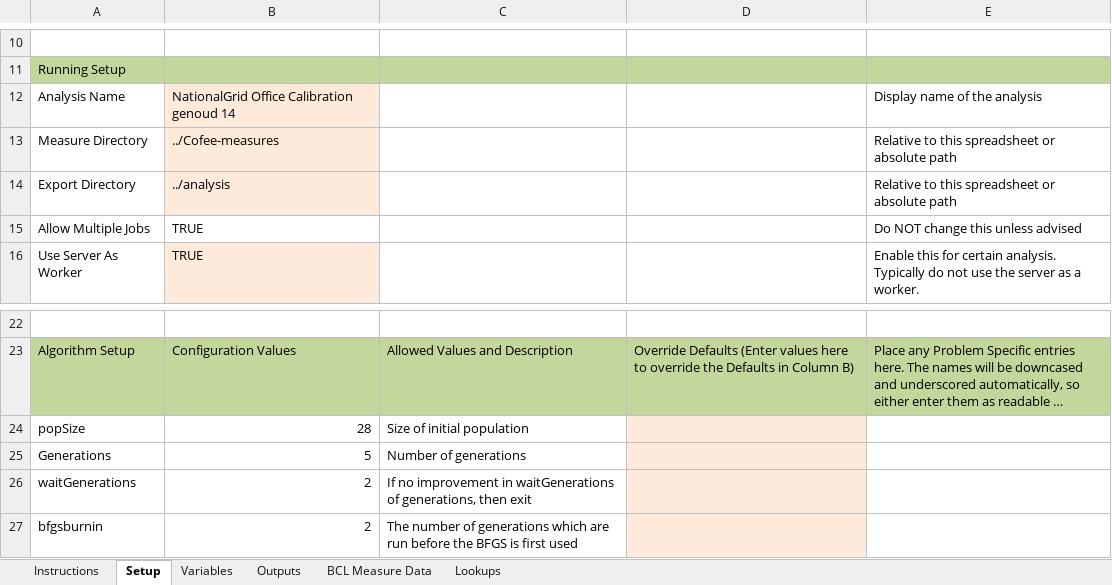
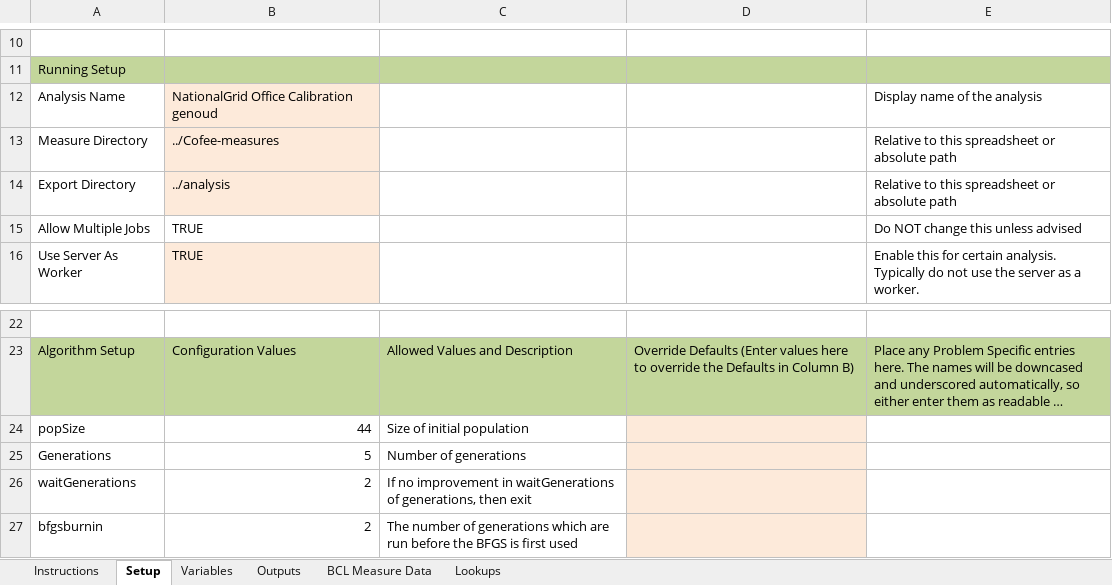
Before and after one commit to NREL/OpenStudio-analysis-spreadsheet, an Excel workbook: projects/office_calibration_rgenoud_Sys5.xlsx, sheet Setup, drawn as a sheet; only a part is shown, gaps mark what is left out; long unchanged cells end in …; values as stored, in another font and other column widths than the file's, no borders; the diff names each change by its address in the sheet, - before the commit and + after, or states it on an @@ line.

```diff
--- a/projects/office_calibration_rgenoud_Sys5.xlsx (sheet Setup)
+++ b/projects/office_calibration_rgenoud_Sys5.xlsx (sheet Setup)
-B12: NationalGrid Office Calibration genoud 14
+B12: NationalGrid Office Calibration genoud
-B24: 28
+B24: 44
```
Also changed, not shown: sheet Outputs, projects/office_calibration_rgenoud_14_Sys5.xlsx.
